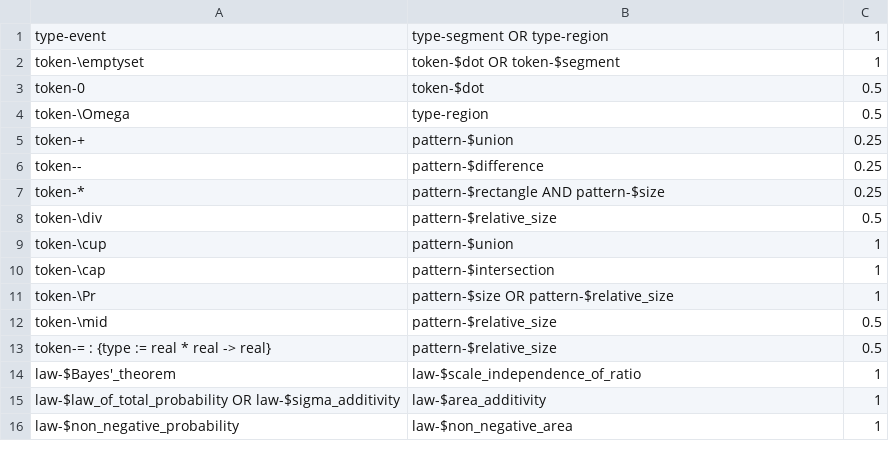
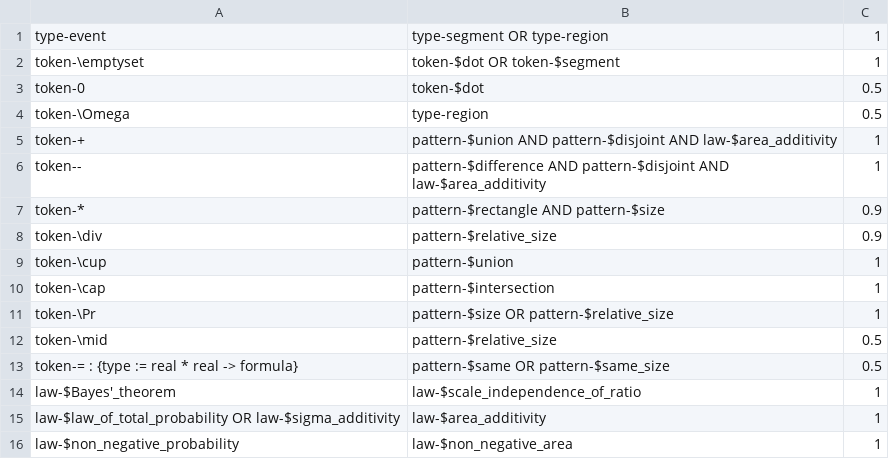
Before and after one commit to rep2rep/robin, a CSV file: tables/correspondences_bayes_geometric.csv, drawn as a sheet.

```diff
--- a/tables/correspondences_bayes_geometric.csv
+++ b/tables/correspondences_bayes_geometric.csv
@@ -4,6 +4,6 @@ token-0, token-$dot,0.5
 token-\Omega,type-region,0.5
-token-+,pattern-$union,0.25
-token--,pattern-$difference,0.25
-token-*,pattern-$rectangle AND pattern-$size,0.25
-token-\div,pattern-$relative_size,0.5
+token-+,pattern-$union AND pattern-$disjoint AND law-$area_additivity,1
+token--,pattern-$difference AND pattern-$disjoint AND law-$area_additivity,1
+token-*,pattern-$rectangle AND pattern-$size,0.9
+token-\div,pattern-$relative_size,0.9
 token-\cup,pattern-$union,1
@@ -12,3 +12,3 @@ token-\Pr,pattern-$size OR pattern-$relative_size,1
 token-\mid,pattern-$relative_size,0.5
-token-= : {type := real * real -> real},pattern-$relative_size,0.5
+token-= : {type := real * real -> formula},pattern-$same OR pattern-$same_size,0.5
 law-$Bayes'_theorem,law-$scale_independence_of_ratio,1
```
Also changed, not shown: tables/Q_table_medical_geometric.csv.
